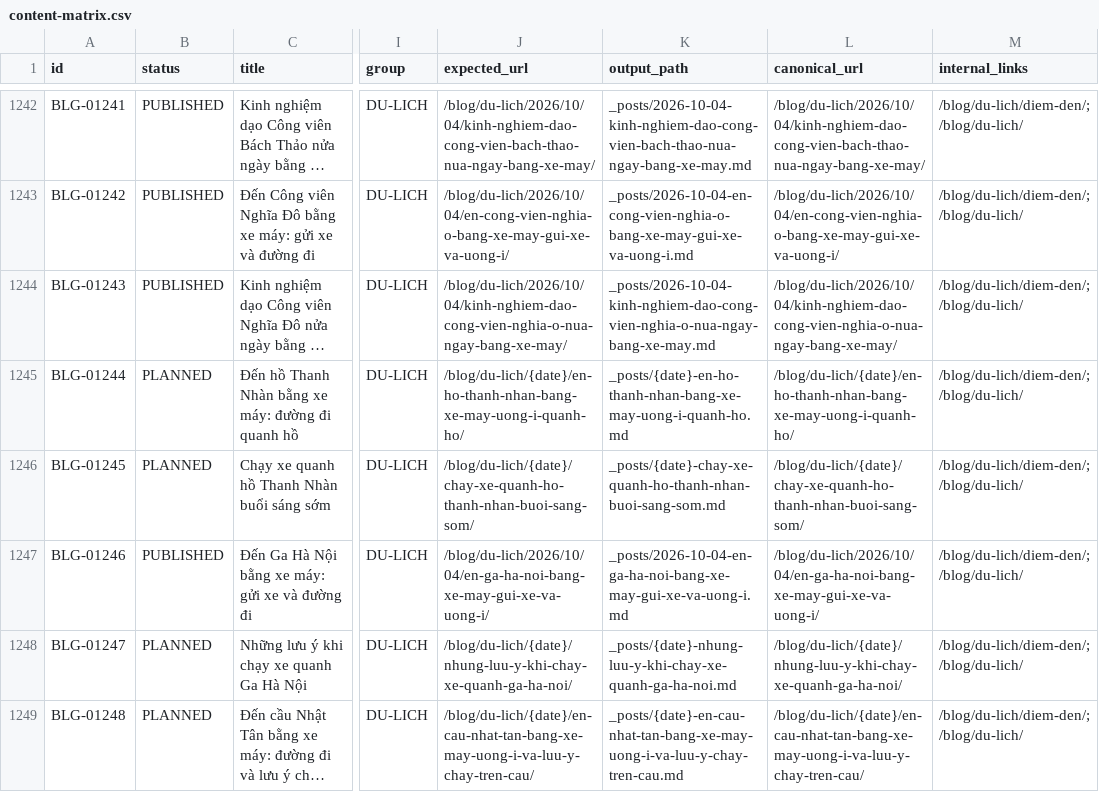
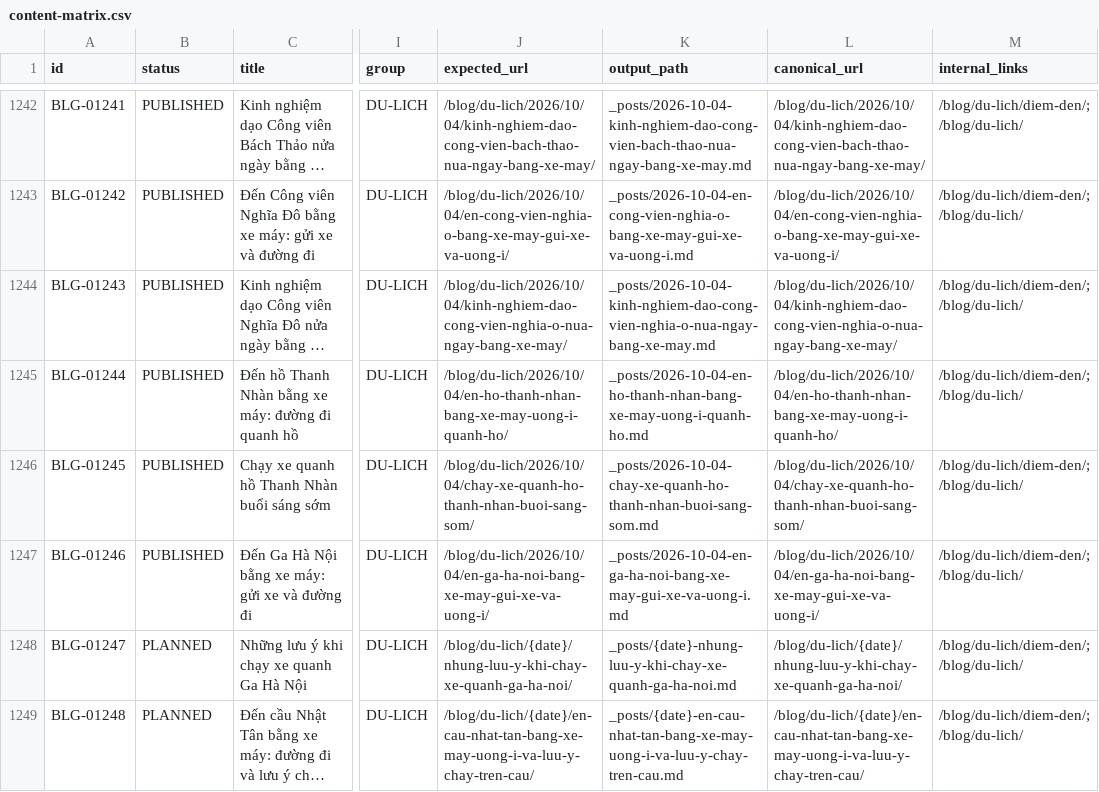
Before and after one commit to thuexemayhanoi/blog, a CSV file: data/content-matrix.csv, drawn as a sheet; only a part is shown, gaps mark what is left out; long unchanged cells end in …; the diff names each change by its address in the sheet, - before the commit and + after, or states it on an @@ line.

Commit message:
factory: new publish (BLG-01244,BLG-01245) [automated txn]

```diff
--- a/data/content-matrix.csv
+++ b/data/content-matrix.csv
-B1245:B1246 (status): PLANNED
+B1245:B1246 (status): PUBLISHED
-J1245 (expected_url): /blog/du-lich/{date}/en-ho-thanh-nhan-bang-xe-may-uong-i-quanh-ho/
+J1245 (expected_url): /blog/du-lich/2026/10/04/en-ho-thanh-nhan-bang-xe-may-uong-i-quanh-ho/
-K1245 (output_path): _posts/{date}-en-ho-thanh-nhan-bang-xe-may-uong-i-quanh-ho.md
+K1245 (output_path): _posts/2026-10-04-en-ho-thanh-nhan-bang-xe-may-uong-i-quanh-ho.md
-L1245 (canonical_url): /blog/du-lich/{date}/en-ho-thanh-nhan-bang-xe-may-uong-i-quanh-ho/
+L1245 (canonical_url): /blog/du-lich/2026/10/04/en-ho-thanh-nhan-bang-xe-may-uong-i-quanh-ho/
-J1246 (expected_url): /blog/du-lich/{date}/chay-xe-quanh-ho-thanh-nhan-buoi-sang-som/
+J1246 (expected_url): /blog/du-lich/2026/10/04/chay-xe-quanh-ho-thanh-nhan-buoi-sang-som/
-K1246 (output_path): _posts/{date}-chay-xe-quanh-ho-thanh-nhan-buoi-sang-som.md
+K1246 (output_path): _posts/2026-10-04-chay-xe-quanh-ho-thanh-nhan-buoi-sang-som.md
-L1246 (canonical_url): /blog/du-lich/{date}/chay-xe-quanh-ho-thanh-nhan-buoi-sang-som/
+L1246 (canonical_url): /blog/du-lich/2026/10/04/chay-xe-quanh-ho-thanh-nhan-buoi-sang-som/
```
Also changed, not shown: 34 other files.
